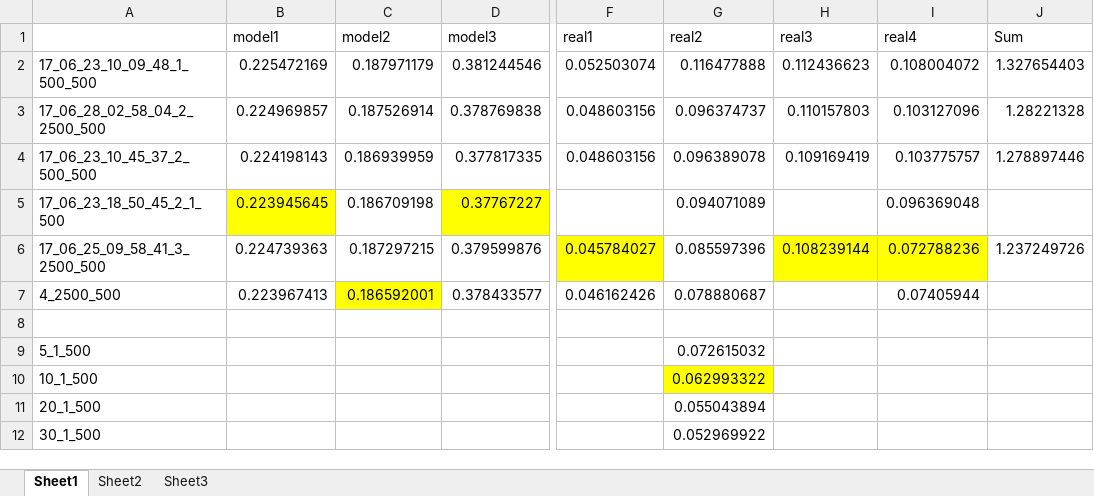
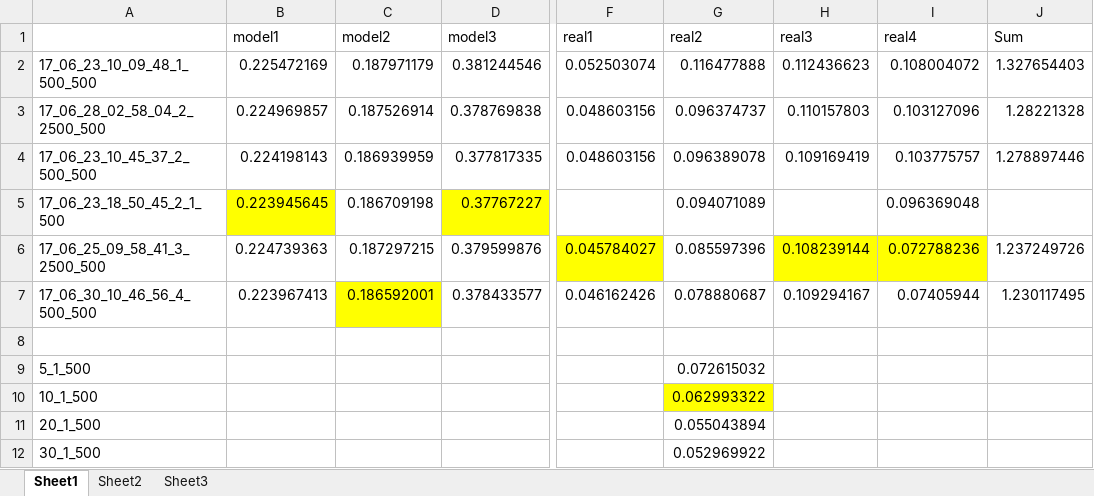
Before and after one commit to zhfkt/ComplexCi, an Excel workbook: overall.xlsx, sheet Sheet1, drawn as a sheet; only a part is shown, gaps mark what is left out; values as stored, in another font and other column widths than the file's, no borders; the diff names each change by its address in the sheet, - before the commit and + after, or states it on an @@ line.

Commit message:
add 17_06_30_10_46_56_4_500_500 data

```diff
--- a/overall.xlsx (sheet Sheet1)
+++ b/overall.xlsx (sheet Sheet1)
-A7: 4_2500_500
+A7: 17_06_30_10_46_56_4_500_500
-H7 (real3): (empty)
+H7 (real3): 0.109294167
-J7 (Sum): (empty)
+J7 (Sum): 1.230117495
```
